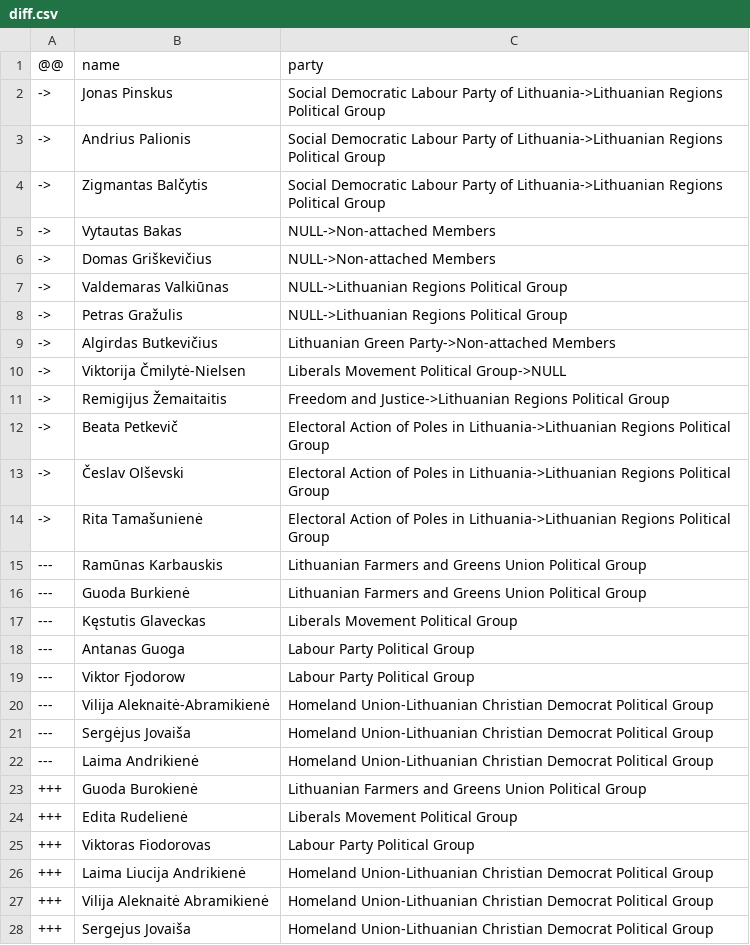
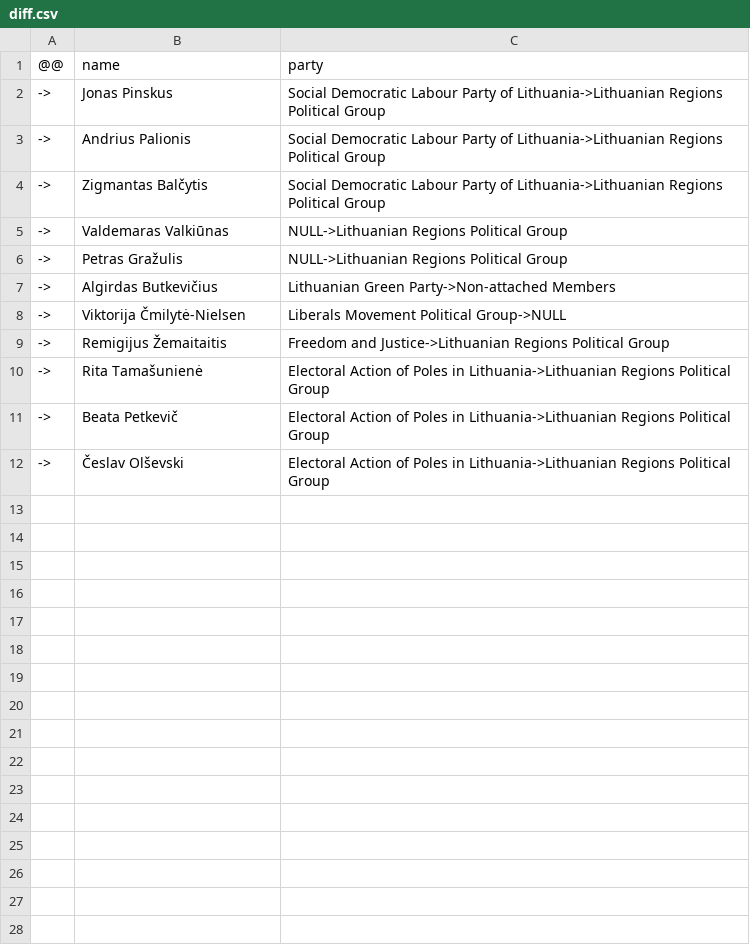
Before and after one commit to every-politician-scrapers/lithuania-seimas-official, a CSV file: data/diff.csv, drawn as a sheet.

```diff
--- a/data/diff.csv
+++ b/data/diff.csv
@@ -4,4 +4,2 @@
 ->,Zigmantas Balčytis,Social Democratic Labour Party of Lithuania->Lithuanian Regions Political Group
-->,Vytautas Bakas,NULL->Non-attached Members
-->,Domas Griškevičius,NULL->Non-attached Members
 ->,Valdemaras Valkiūnas,NULL->Lithuanian Regions Political Group
@@ -11,18 +9,4 @@
 ->,Remigijus Žemaitaitis,Freedom and Justice->Lithuanian Regions Political Group
+->,Rita Tamašunienė,Electoral Action of Poles in Lithuania->Lithuanian Regions Political Group
 ->,Beata Petkevič,Electoral Action of Poles in Lithuania->Lithuanian Regions Political Group
 ->,Česlav Olševski,Electoral Action of Poles in Lithuania->Lithuanian Regions Political Group
-->,Rita Tamašunienė,Electoral Action of Poles in Lithuania->Lithuanian Regions Political Group
----,Ramūnas Karbauskis,Lithuanian Farmers and Greens Union Political Group
----,Guoda Burkienė,Lithuanian Farmers and Greens Union Political Group
----,Kęstutis Glaveckas,Liberals Movement Political Group
----,Antanas Guoga,Labour Party Political Group
----,Viktor Fjodorow,Labour Party Political Group
----,Vilija Aleknaitė-Abramikienė,Homeland Union-Lithuanian Christian Democrat Political Group
----,Sergėjus Jovaiša,Homeland Union-Lithuanian Christian Democrat Political Group
----,Laima Andrikienė,Homeland Union-Lithuanian Christian Democrat Political Group
-+++,Guoda Burokienė,Lithuanian Farmers and Greens Union Political Group
-+++,Edita Rudelienė,Liberals Movement Political Group
-+++,Viktoras Fiodorovas,Labour Party Political Group
-+++,Laima Liucija Andrikienė,Homeland Union-Lithuanian Christian Democrat Political Group
-+++,Vilija Aleknaitė Abramikienė,Homeland Union-Lithuanian Christian Democrat Political Group
-+++,Sergejus Jovaiša,Homeland Union-Lithuanian Christian Democrat Political Group
```
Also changed, not shown: data/wikidata.csv.
